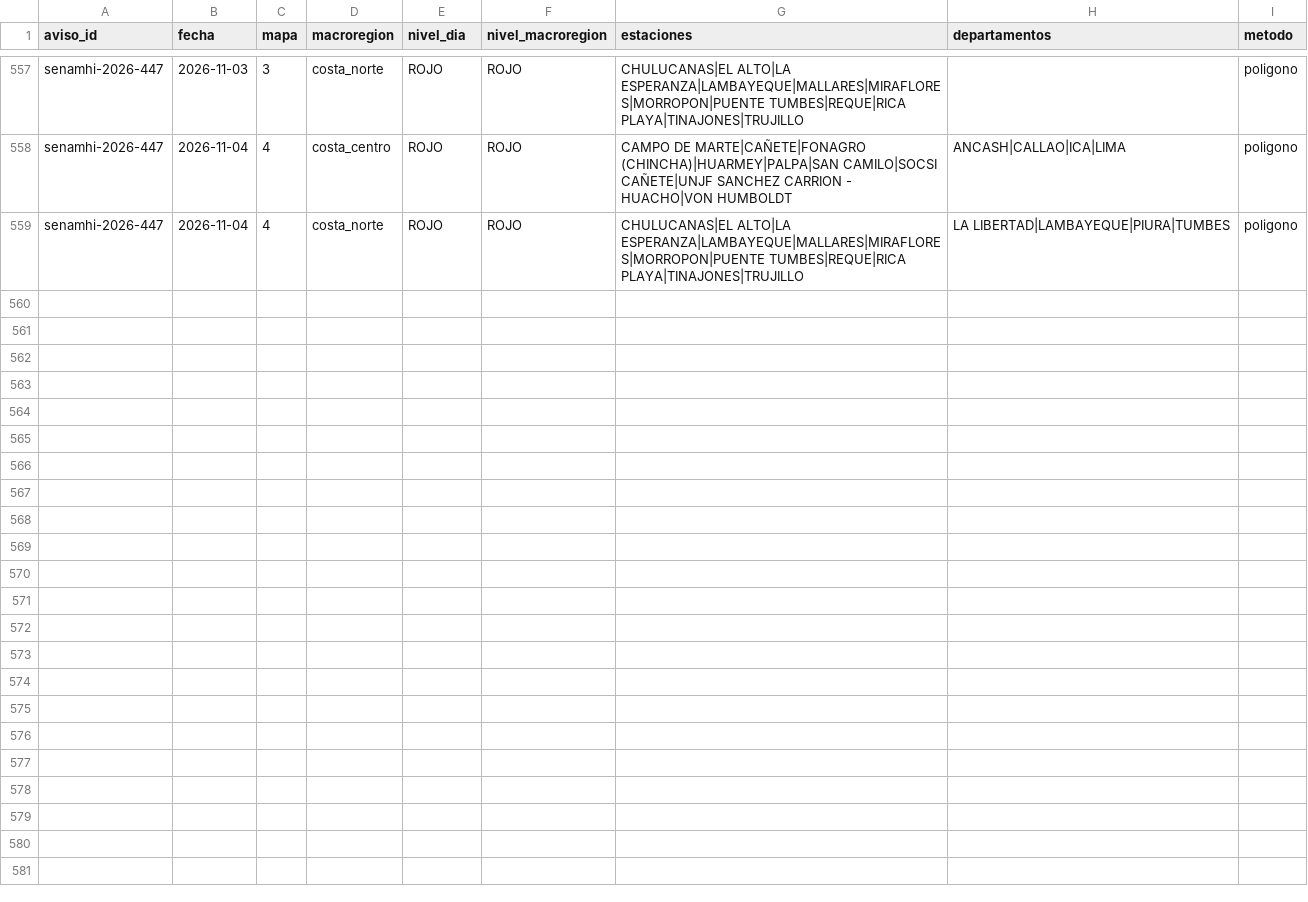
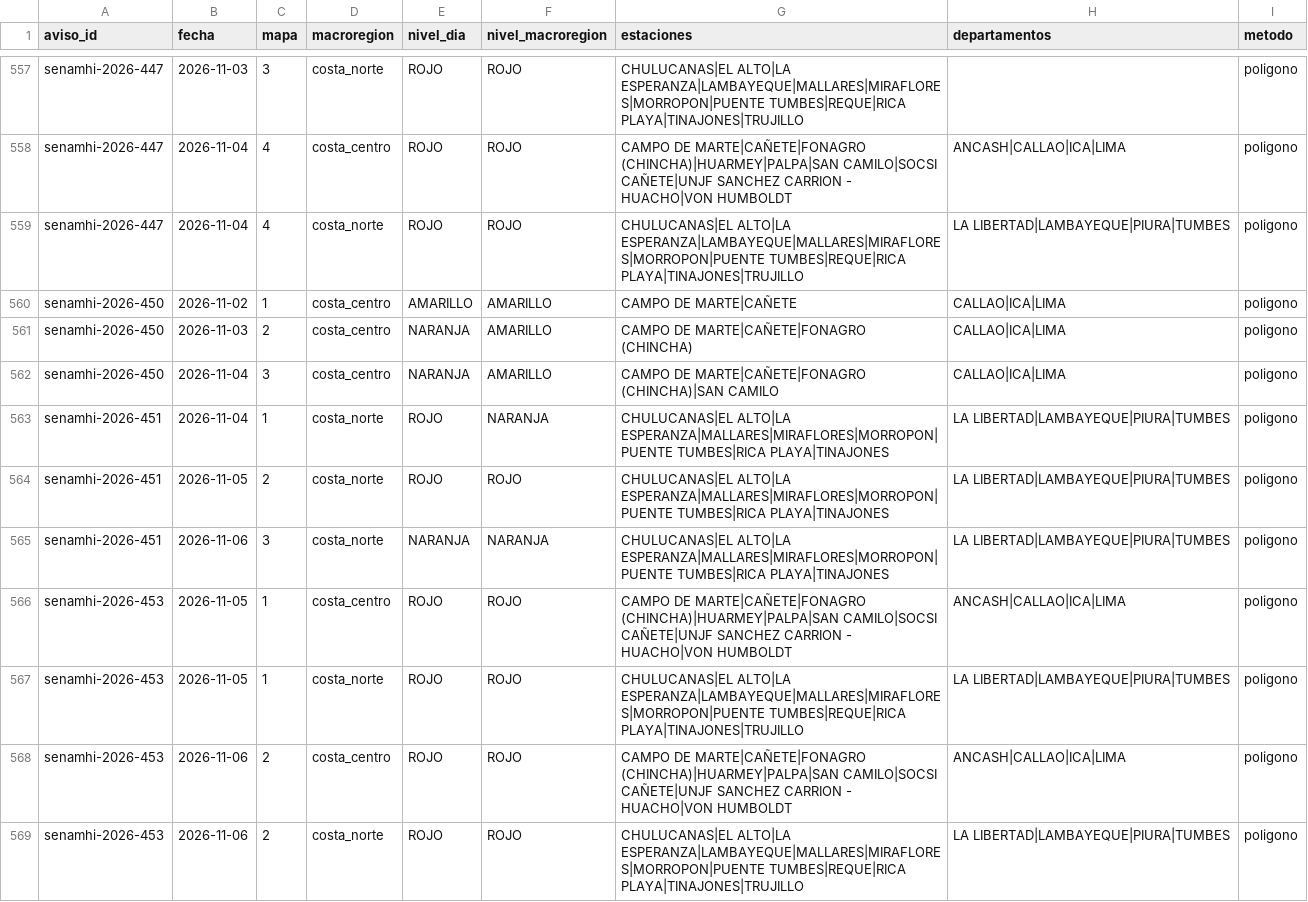
Before and after one commit to gonzaquis29/Coastal-Nino-Radar-PUCP, a CSV file: data/oficial/aviso_dias.csv, drawn as a sheet; only a part is shown, gaps mark what is left out; the diff covers the shown part only; the diff names each change by its address in the sheet, - before the commit and + after, or states it on an @@ line.

```diff
--- a/data/oficial/aviso_dias.csv
+++ b/data/oficial/aviso_dias.csv
+row 560: senamhi-2026-450 | 2026-11-02 | 1 | costa_centro | AMARILLO | AMARILLO | CAMPO DE MARTE|CAÑETE | CALLAO|ICA|LIMA | poligono
+row 561: senamhi-2026-450 | 2026-11-03 | 2 | costa_centro | NARANJA | AMARILLO | CAMPO DE MARTE|CAÑETE|FONAGRO (CHINCHA) | CALLAO|ICA|LIMA | poligono
+row 562: senamhi-2026-450 | 2026-11-04 | 3 | costa_centro | NARANJA | AMARILLO | CAMPO DE MARTE|CAÑETE|FONAGRO (CHINCHA)|SAN CAMILO | CALLAO|ICA|LIMA | poligono
+row 563: senamhi-2026-451 | 2026-11-04 | 1 | costa_norte | ROJO | NARANJA | CHULUCANAS|EL ALTO|LA ESPERANZA|MALLARES|MIRAFLORES|MORROPON|PUENTE TUMBES|RICA PLAYA|TINAJONES | LA LIBERTAD|LAMBAYEQUE|PIURA|TUMBES | poligono
+row 564: senamhi-2026-451 | 2026-11-05 | 2 | costa_norte | ROJO | ROJO | CHULUCANAS|EL ALTO|LA ESPERANZA|MALLARES|MIRAFLORES|MORROPON|PUENTE TUMBES|RICA PLAYA|TINAJONES | LA LIBERTAD|LAMBAYEQUE|PIURA|TUMBES | poligono
+row 565: senamhi-2026-451 | 2026-11-06 | 3 | costa_norte | NARANJA | NARANJA | CHULUCANAS|EL ALTO|LA ESPERANZA|MALLARES|MIRAFLORES|MORROPON|PUENTE TUMBES|RICA PLAYA|TINAJONES | LA LIBERTAD|LAMBAYEQUE|PIURA|TUMBES | poligono
+row 566: senamhi-2026-453 | 2026-11-05 | 1 | costa_centro | ROJO | ROJO | CAMPO DE MARTE|CAÑETE|FONAGRO (CHINCHA)|HUARMEY|PALPA|SAN CAMILO|SOCSI CAÑETE|UNJF SANCHEZ CARRION - HUACHO|VON HUMBOLDT | ANCASH|CALLAO|ICA|LIMA | poligono
+row 567: senamhi-2026-453 | 2026-11-05 | 1 | costa_norte | ROJO | ROJO | CHULUCANAS|EL ALTO|LA ESPERANZA|LAMBAYEQUE|MALLARES|MIRAFLORES|MORROPON|PUENTE TUMBES|REQUE|RICA PLAYA|TINAJONES|TRUJILLO | LA LIBERTAD|LAMBAYEQUE|PIURA|TUMBES | poligono
+row 568: senamhi-2026-453 | 2026-11-06 | 2 | costa_centro | ROJO | ROJO | CAMPO DE MARTE|CAÑETE|FONAGRO (CHINCHA)|HUARMEY|PALPA|SAN CAMILO|SOCSI CAÑETE|UNJF SANCHEZ CARRION - HUACHO|VON HUMBOLDT | ANCASH|CALLAO|ICA|LIMA | poligono
+row 569: senamhi-2026-453 | 2026-11-06 | 2 | costa_norte | ROJO | ROJO | CHULUCANAS|EL ALTO|LA ESPERANZA|LAMBAYEQUE|MALLARES|MIRAFLORES|MORROPON|PUENTE TUMBES|REQUE|RICA PLAYA|TINAJONES|TRUJILLO | LA LIBERTAD|LAMBAYEQUE|PIURA|TUMBES | poligono
```
Also changed, not shown: 9 added rows elsewhere in this file, data/oficial/avisos.csv, data/oficial/comunicados.csv, 4 other files.
